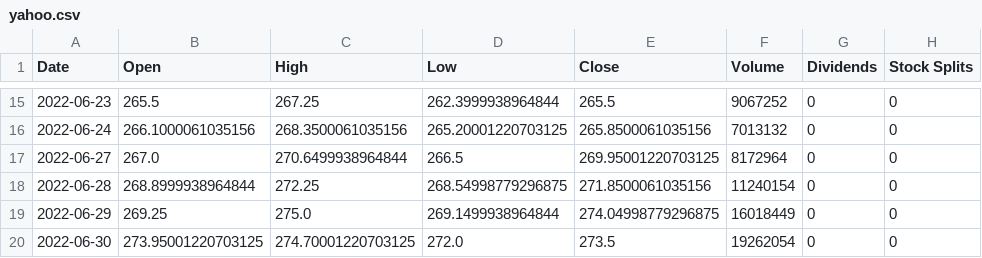
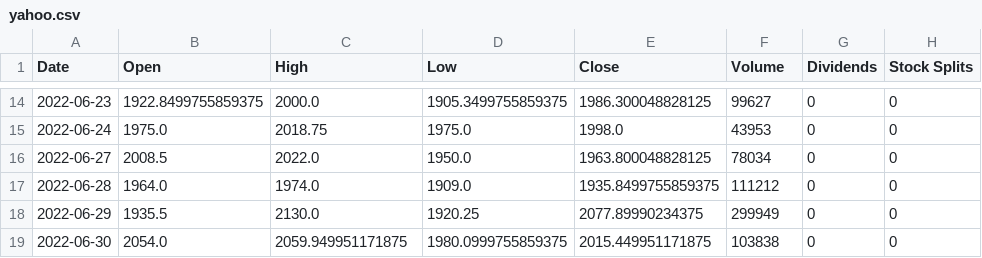
Before and after one commit to keshavdalmia10/stonks_bot, a CSV file: yahoo.csv, drawn as a sheet; only a part is shown, gaps mark what is left out; the diff covers the shown part only.

```diff
--- a/yahoo.csv
+++ b/yahoo.csv
@@ -15,6 +14,6 @@ Date,Open,High,Low,Close,Volume,Dividends,Stock Splits
-2022-06-23,265.5,267.25,262.3999938964844,265.5,9067252,0,0
-2022-06-24,266.1000061035156,268.3500061035156,265.20001220703125,265.8500061035156,7013132,0,0
-2022-06-27,267.0,270.6499938964844,266.5,269.95001220703125,8172964,0,0
-2022-06-28,268.8999938964844,272.25,268.54998779296875,271.8500061035156,11240154,0,0
-2022-06-29,269.25,275.0,269.1499938964844,274.04998779296875,16018449,0,0
-2022-06-30,273.95001220703125,274.70001220703125,272.0,273.5,19262054,0,0
+2022-06-23,1922.8499755859375,2000.0,1905.3499755859375,1986.300048828125,99627,0,0
+2022-06-24,1975.0,2018.75,1975.0,1998.0,43953,0,0
+2022-06-27,2008.5,2022.0,1950.0,1963.800048828125,78034,0,0
+2022-06-28,1964.0,1974.0,1909.0,1935.8499755859375,111212,0,0
+2022-06-29,1935.5,2130.0,1920.25,2077.89990234375,299949,0,0
+2022-06-30,2054.0,2059.949951171875,1980.0999755859375,2015.449951171875,103838,0,0
```
Also changed, not shown: 3 added rows, 1 removed row and 70 edited cells elsewhere in this file, 5 other files.
